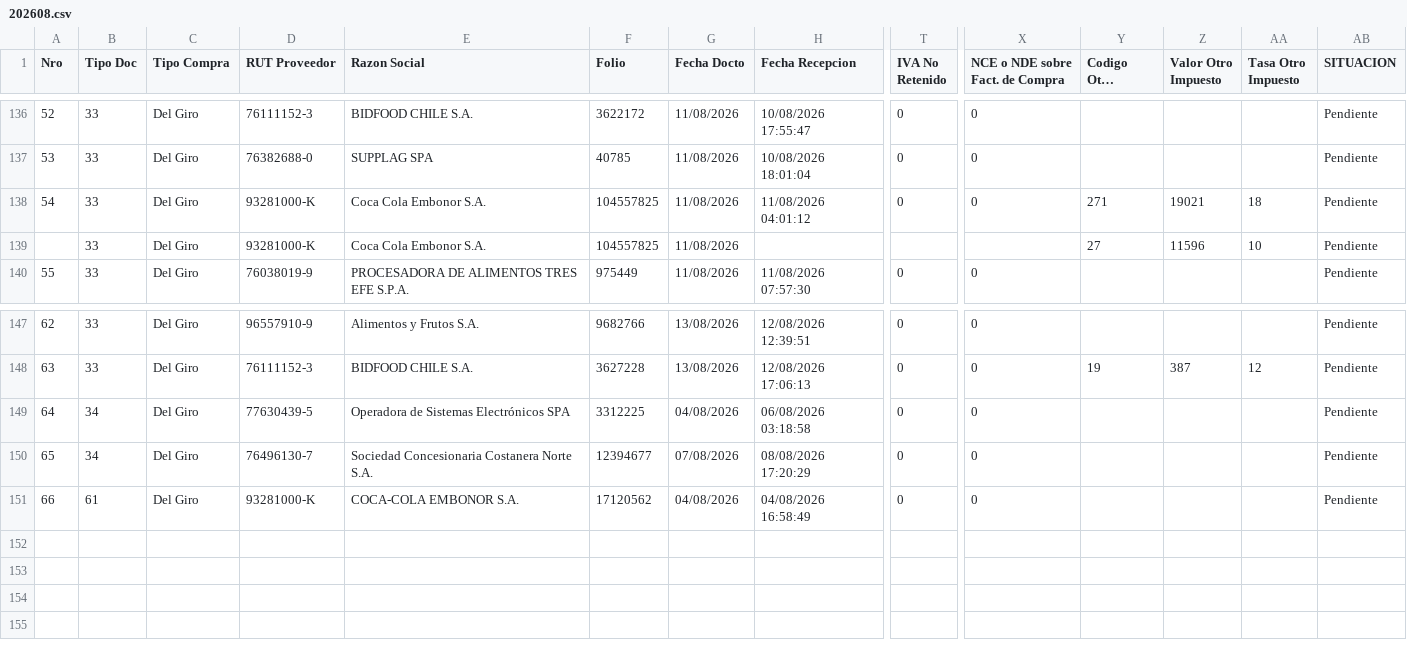
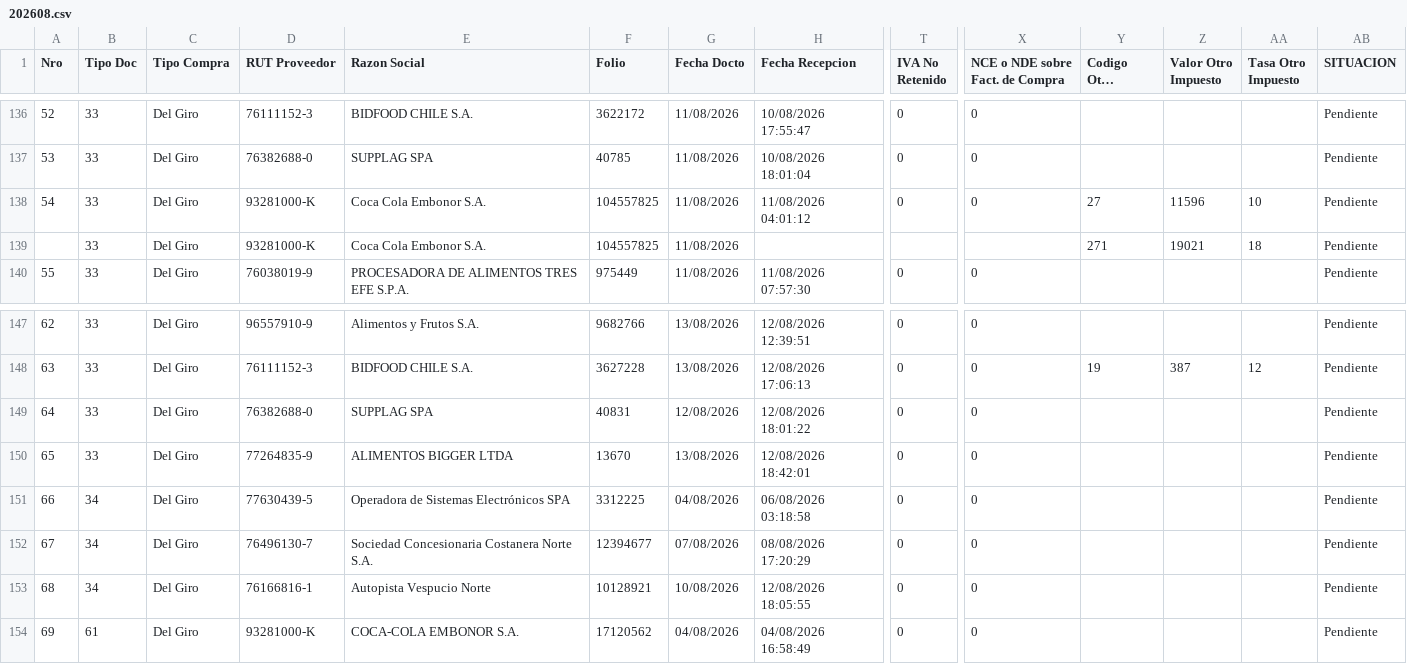
Before and after one commit to nicolasanavalon/sii-dte, a CSV file: data/202608.csv, drawn as a sheet; only a part is shown, gaps mark what is left out; long unchanged cells end in …; addresses are those after the commit; rows hold the shown columns only; the diff names each change by its address in the sheet, - before the commit and + after, or states it on an @@ line.

```diff
--- a/data/202608.csv
+++ b/data/202608.csv
-Y138 (Codigo Otro Impuesto): 271
+Y138 (Codigo Otro Impuesto): 27
-Z138 (Valor Otro Impuesto): 19021
+Z138 (Valor Otro Impuesto): 11596
-AA138 (Tasa Otro Impuesto): 18
+AA138 (Tasa Otro Impuesto): 10
-Y139 (Codigo Otro Impuesto): 27
+Y139 (Codigo Otro Impuesto): 271
-Z139 (Valor Otro Impuesto): 11596
+Z139 (Valor Otro Impuesto): 19021
-AA139 (Tasa Otro Impuesto): 10
+AA139 (Tasa Otro Impuesto): 18
+row 149: 64 | 33 | Del Giro | 76382688-0 | SUPPLAG SPA | 40831 | 12/08/2026 | 12/08/2026 18:01:22 | 0 | 0 |  |  |  | Pendiente
+row 150: 65 | 33 | Del Giro | 77264835-9 | ALIMENTOS BIGGER LTDA | 13670 | 13/08/2026 | 12/08/2026 18:42:01 | 0 | 0 |  |  |  | Pendiente
@@ column A (Nro) renumbered from row 151 down @@
+row 153: 68 | 34 | Del Giro | 76166816-1 | Autopista Vespucio Norte | 10128921 | 10/08/2026 | 12/08/2026 18:05:55 | 0 | 0 |  |  |  | Pendiente
```
Also changed, not shown: 1 other file.
